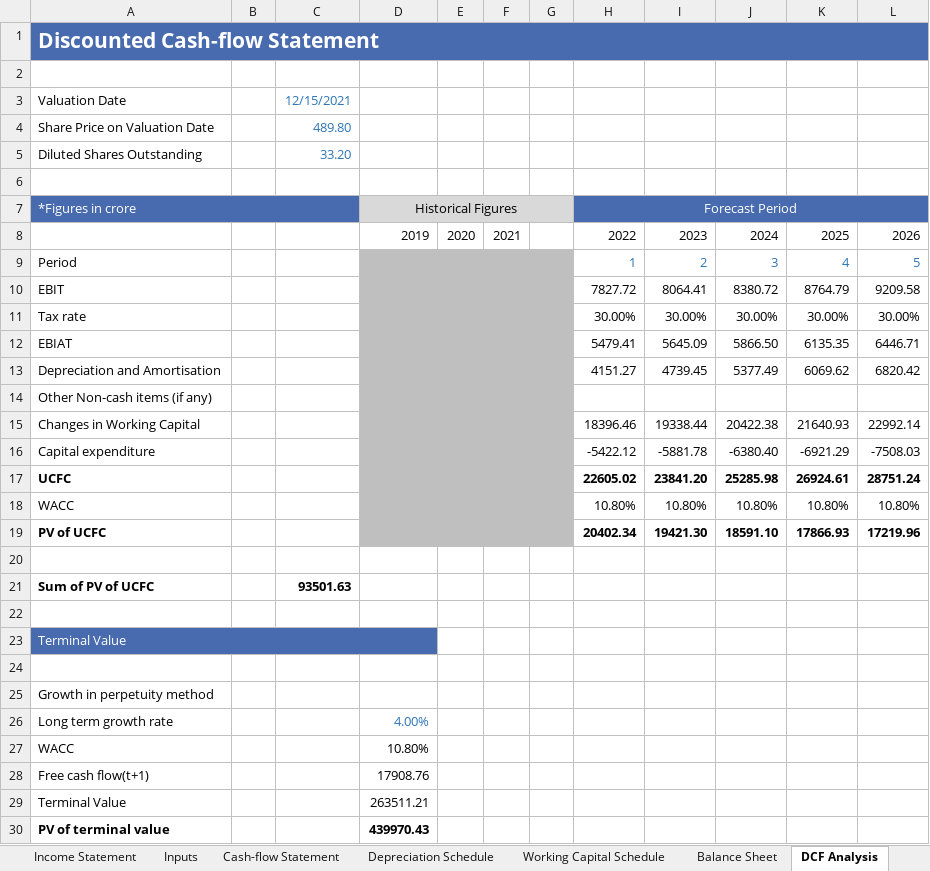
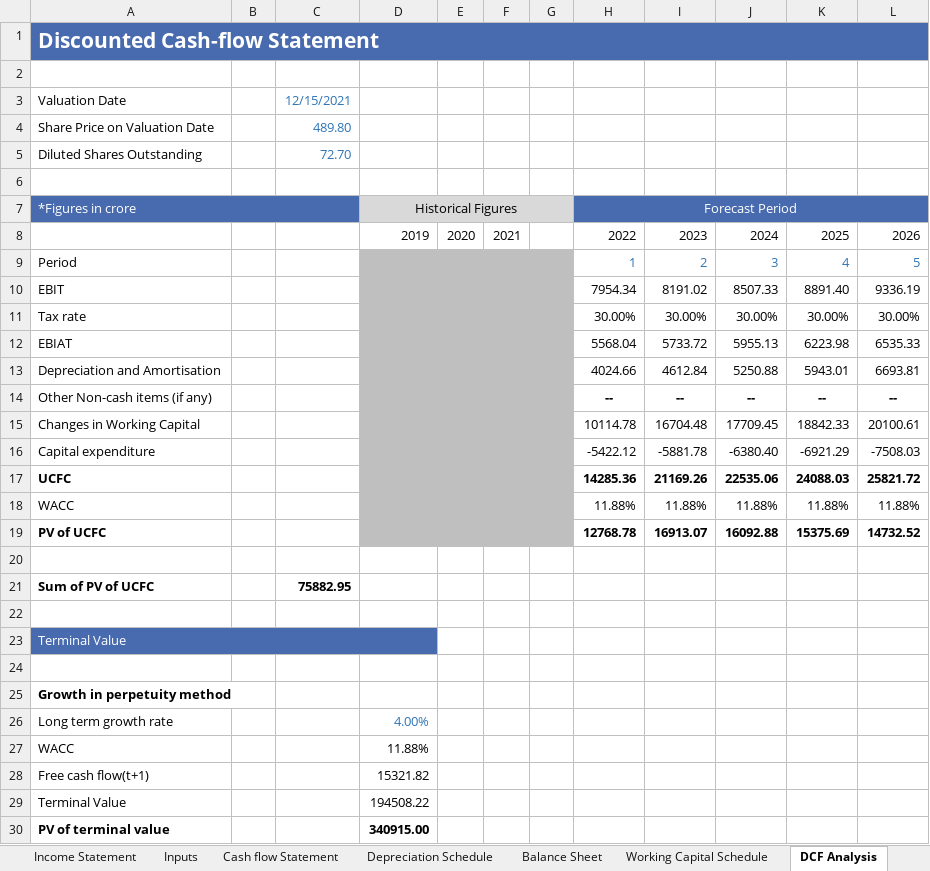
Before and after one commit to AmitKr13/Tata-Motors-Model, an Excel workbook: Tata Motors Model.xlsx, sheet DCF Analysis, drawn as a sheet; values as stored, in another font and other column widths than the file's, no borders; removed rows and columns are numbered as before the commit, all else as after; the diff names each change by its address in the sheet, - before the commit and + after, or states it on an @@ line.

```diff
--- a/Tata Motors Model.xlsx (sheet DCF Analysis)
+++ b/Tata Motors Model.xlsx (sheet DCF Analysis)
-sheet tab: Cash-flow Statement
+sheet tab: Cash flow Statement
@@ sheet tab order changed: Income Statement | Inputs | Cash flow Statement | Depreciation Schedule | Balance Sheet | Working Capital Schedule | DCF Analysis @@
-C5: 33.20
+C5: 72.70
-row 10: EBIT |  |  |  |  |  |  | 7827.72 | 8064.41 | 8380.72 | 8764.79 | 9209.58
+row 10: EBIT |  |  |  |  |  |  | 7954.34 | 8191.02 | 8507.33 | 8891.40 | 9336.19
-row 12: EBIAT |  |  |  |  |  |  | 5479.41 | 5645.09 | 5866.50 | 6135.35 | 6446.71
-row 13: Depreciation and Amortisation |  |  |  |  |  |  | 4151.27 | 4739.45 | 5377.49 | 6069.62 | 6820.42
-row 14: Other Non-cash items (if any)
-row 15: Changes in Working Capital |  |  |  |  |  |  | 18396.46 | 19338.44 | 20422.38 | 21640.93 | 22992.14
+row 12: EBIAT |  |  |  |  |  |  | 5568.04 | 5733.72 | 5955.13 | 6223.98 | 6535.33
+row 13: Depreciation and Amortisation |  |  |  |  |  |  | 4024.66 | 4612.84 | 5250.88 | 5943.01 | 6693.81
+row 14: Other Non-cash items (if any) |  |  |  |  |  |  | -- | -- | -- | -- | --
+row 15: Changes in Working Capital |  |  |  |  |  |  | 10114.78 | 16704.48 | 17709.45 | 18842.33 | 20100.61
-row 17: UCFC |  |  |  |  |  |  | 22605.02 | 23841.20 | 25285.98 | 26924.61 | 28751.24
-row 18: WACC |  |  |  |  |  |  | 10.80% | 10.80% | 10.80% | 10.80% | 10.80%
-row 19: PV of UCFC |  |  |  |  |  |  | 20402.34 | 19421.30 | 18591.10 | 17866.93 | 17219.96
+row 17: UCFC |  |  |  |  |  |  | 14285.36 | 21169.26 | 22535.06 | 24088.03 | 25821.72
+row 18: WACC |  |  |  |  |  |  | 11.88% | 11.88% | 11.88% | 11.88% | 11.88%
+row 19: PV of UCFC |  |  |  |  |  |  | 12768.78 | 16913.07 | 16092.88 | 15375.69 | 14732.52
-C21: 93501.63
+C21: 75882.95
-A25 bold: off
+A25 bold: on
-D27: 10.80%
+D27: 11.88%
-D28: 17908.76
+D28: 15321.82
-D29: 263511.21
+D29: 194508.22
-D30: 439970.43
+D30: 340915.00
```
Also changed, not shown: sheet Working Capital Schedule, sheet Cash flow Statement, sheet Balance Sheet, sheet Income Statement, sheet Inputs, sheet Depreciation Schedule, 1 more sheet, formulas that keep their value.
